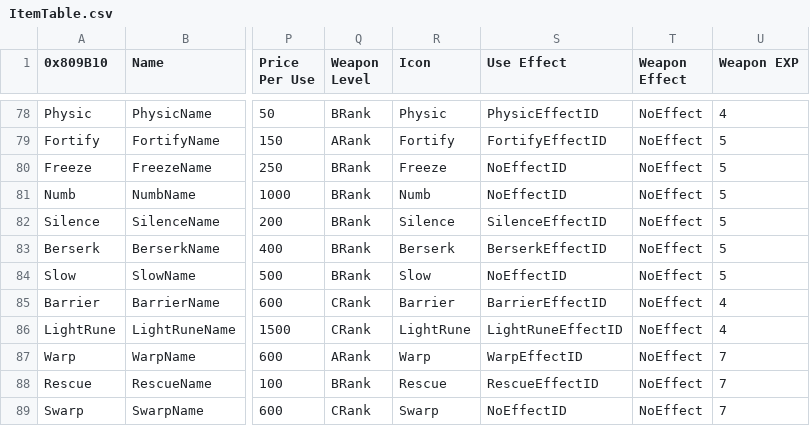
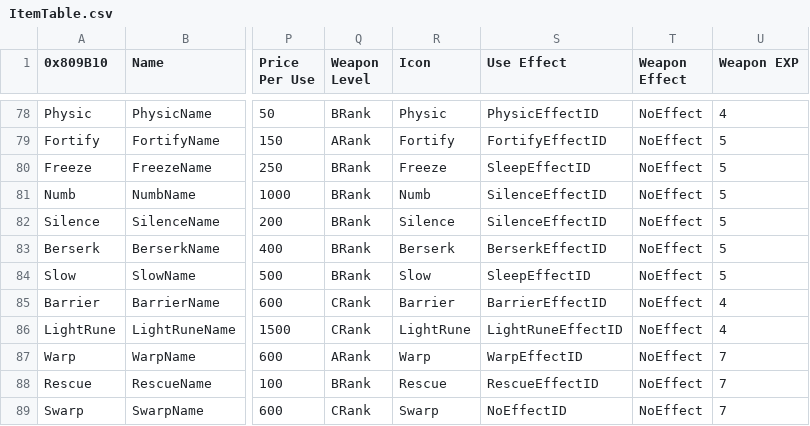
Before and after one commit to AnonymousSpeed/project22, a CSV file: Tables/NightmareModules/Items/ItemTable.csv, drawn as a sheet; only a part is shown, gaps mark what is left out; the diff names each change by its address in the sheet, - before the commit and + after, or states it on an @@ line.

Commit message:
Update ItemTable.csv

```diff
--- a/Tables/NightmareModules/Items/ItemTable.csv
+++ b/Tables/NightmareModules/Items/ItemTable.csv
-S80 (Use Effect): NoEffectID
+S80 (Use Effect): SleepEffectID
-S81 (Use Effect): NoEffectID
+S81 (Use Effect): SilenceEffectID
-S84 (Use Effect): NoEffectID
+S84 (Use Effect): SleepEffectID
```
